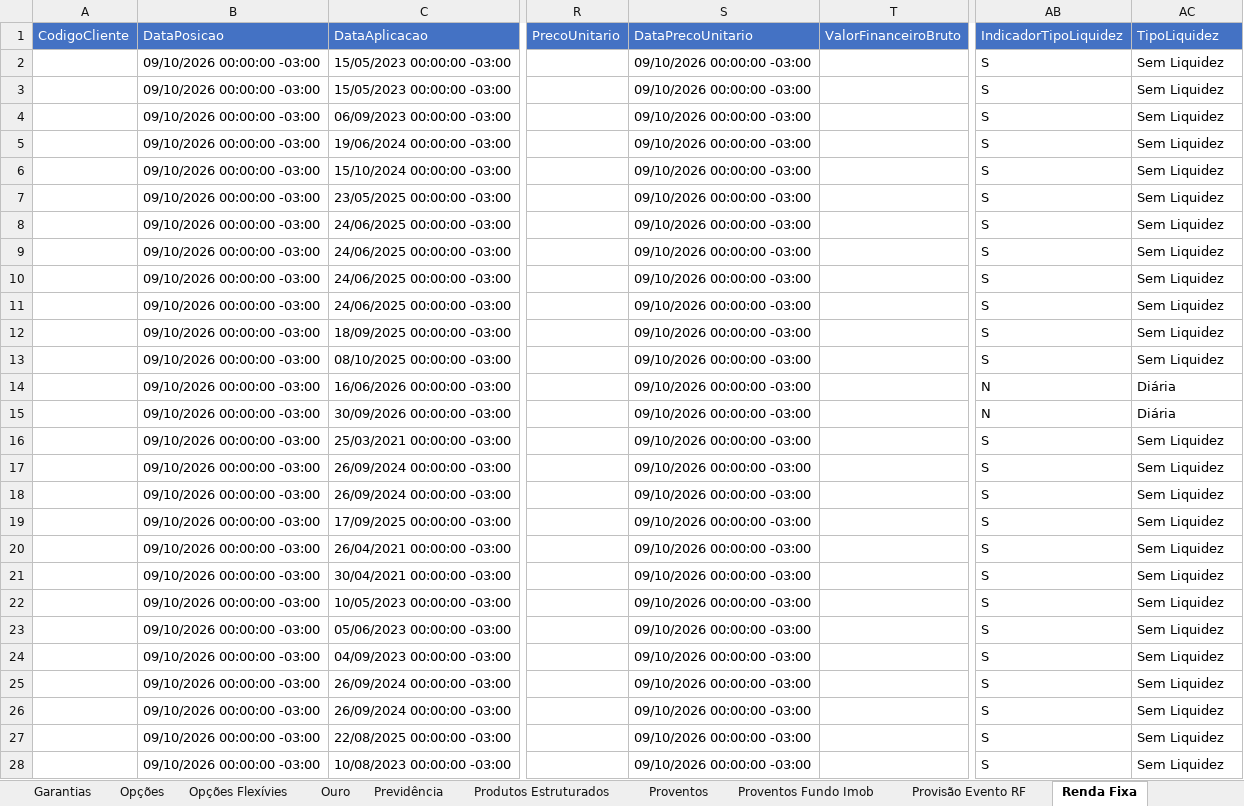
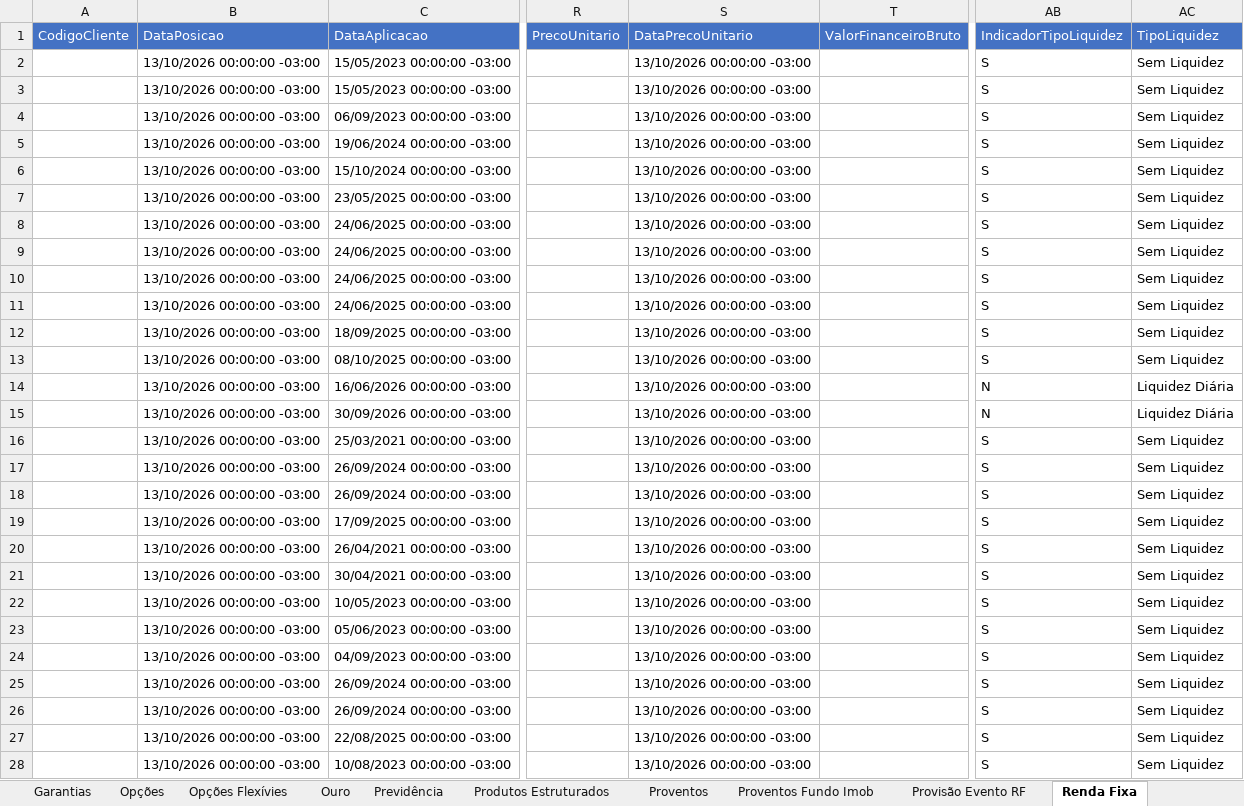
Before and after one commit to AloacaoMWealth/alocationmwealth, an Excel workbook: posicoes/XP.xlsx, sheet Renda Fixa, drawn as a sheet; only a part is shown, gaps mark what is left out; values as stored, in another font and other column widths than the file's, no borders; the diff covers the shown part only; the diff names each change by its address in the sheet, - before the commit and + after, or states it on an @@ line.

```diff
--- a/posicoes/XP.xlsx (sheet Renda Fixa)
+++ b/posicoes/XP.xlsx (sheet Renda Fixa)
-B2:B28 (DataPosicao): 09/10/2026 00:00:00 -03:00
+B2:B28 (DataPosicao): 13/10/2026 00:00:00 -03:00
-S2:S28 (DataPrecoUnitario): 09/10/2026 00:00:00 -03:00
+S2:S28 (DataPrecoUnitario): 13/10/2026 00:00:00 -03:00
-AC14:AC15 (TipoLiquidez): Diária
+AC14:AC15 (TipoLiquidez): Liquidez Diária
```
Also changed, not shown: 923 edited cells elsewhere in this sheet, sheet Proventos Fundo Imob, sheet Fundos, sheet Financeiro, sheet Previdência, sheet Proventos, sheet Fundos Imobiliários, 4 more sheets, posicoes/BTG.xlsx, 1 other file.
